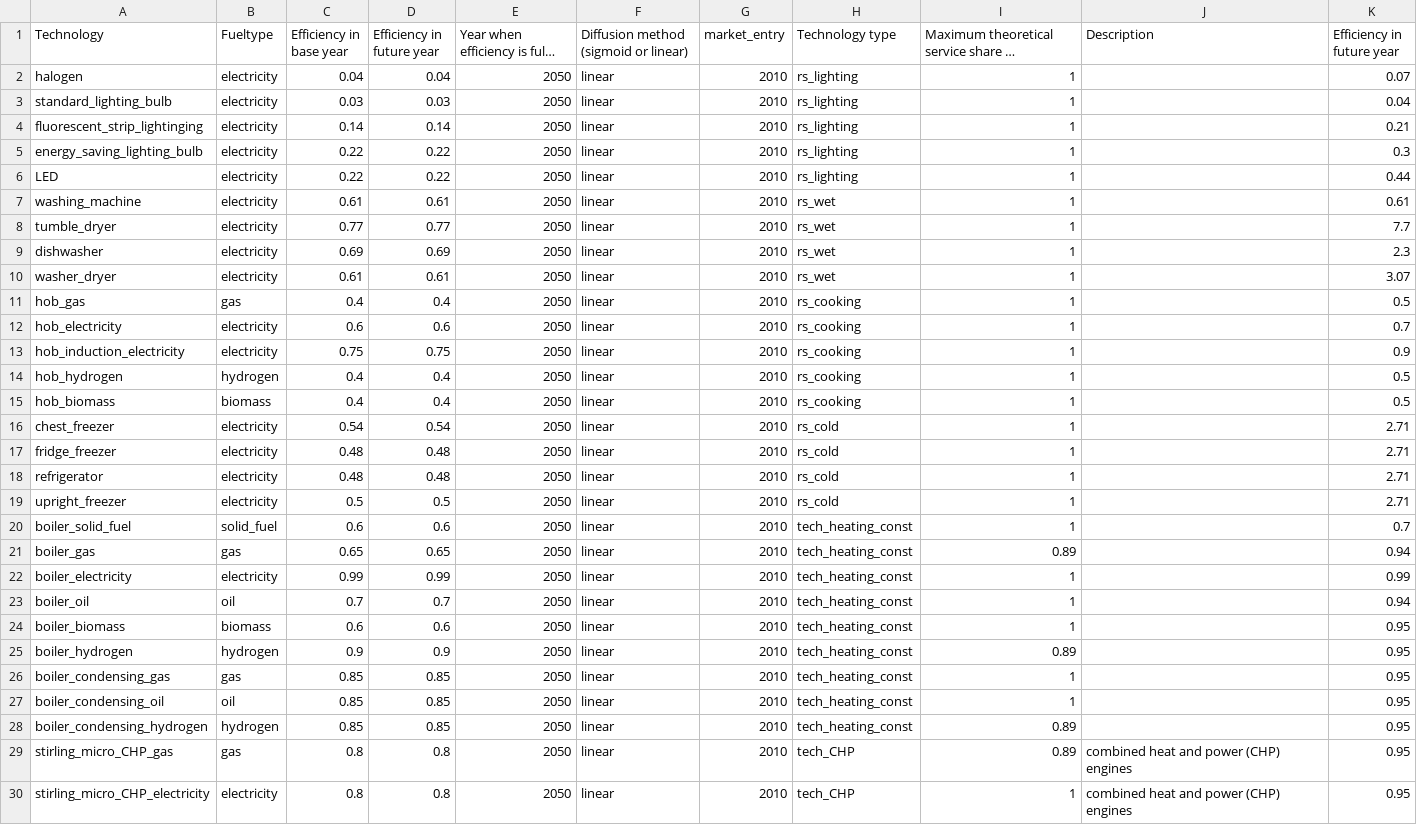
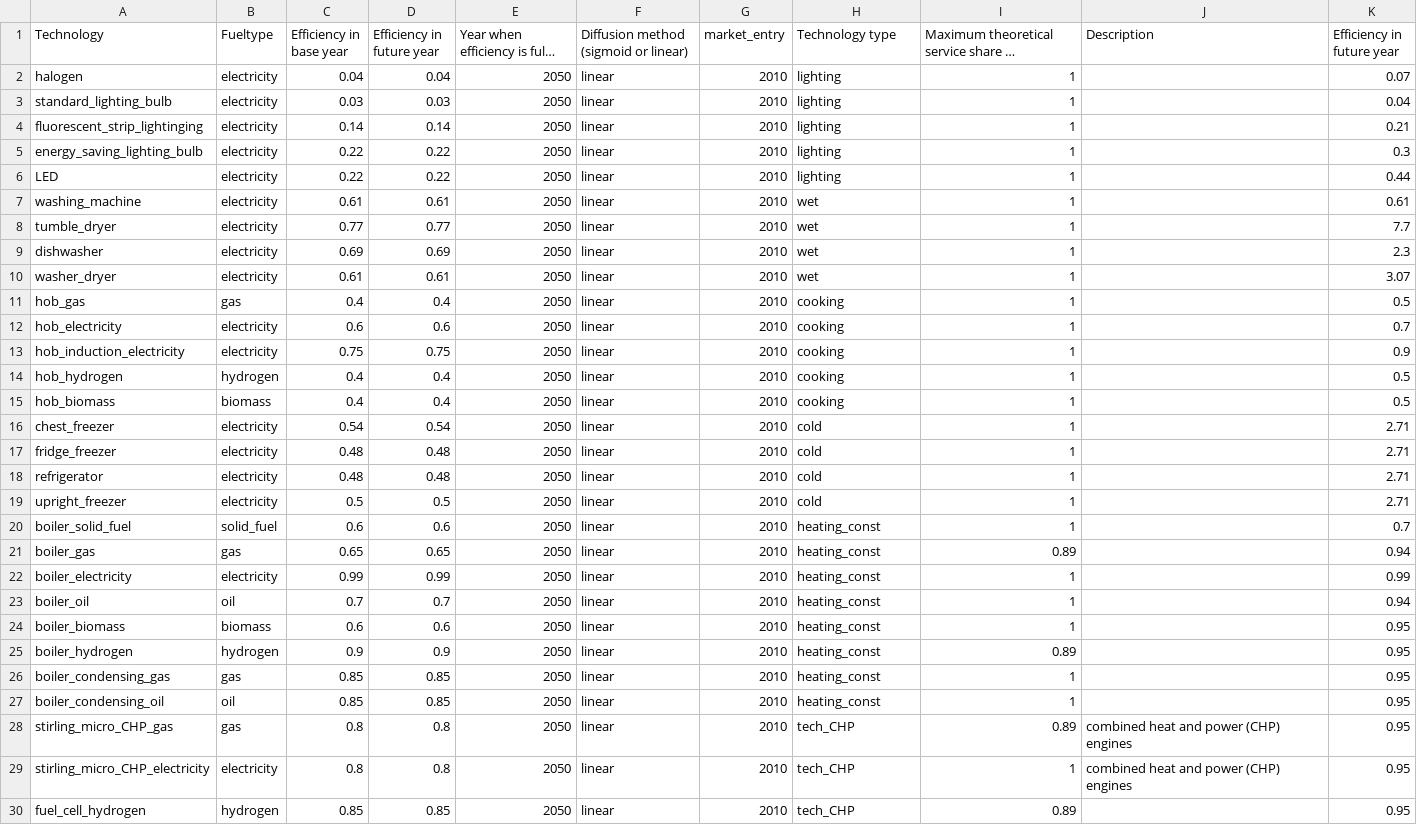
Before and after one commit to nismod/energy_demand, a CSV file: config_data/08-technologies/technology_definition.csv, drawn as a sheet; only a part is shown; the shorter side is filled out with more unchanged rows; long unchanged cells end in …; the diff covers the shown part only; the diff names each change by its address in the sheet, - before the commit and + after, or states it on an @@ line.

```diff
--- a/config_data/08-technologies/technology_definition.csv
+++ b/config_data/08-technologies/technology_definition.csv
-H2:H6 (Technology type): rs_lighting
+H2:H6 (Technology type): lighting
-H7:H10 (Technology type): rs_wet
+H7:H10 (Technology type): wet
-H11:H15 (Technology type): rs_cooking
+H11:H15 (Technology type): cooking
-H16:H19 (Technology type): rs_cold
+H16:H19 (Technology type): cold
-H20:H27 (Technology type): tech_heating_const
+H20:H27 (Technology type): heating_const
-row 28: boiler_condensing_hydrogen | hydrogen | 0.85 | 0.85 | 2050 | linear | 2010 | tech_heating_const | 0.89 |  | 0.95
```
Also changed, not shown: 10 edited cells elsewhere in this file, 23 other files.
